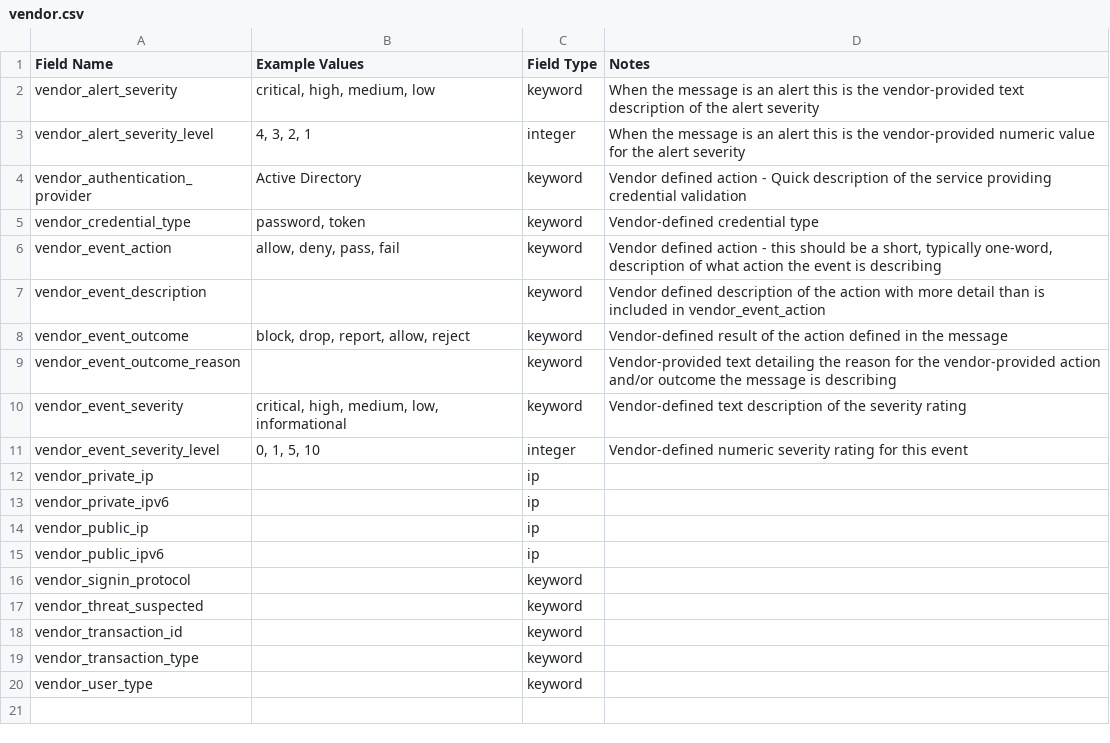
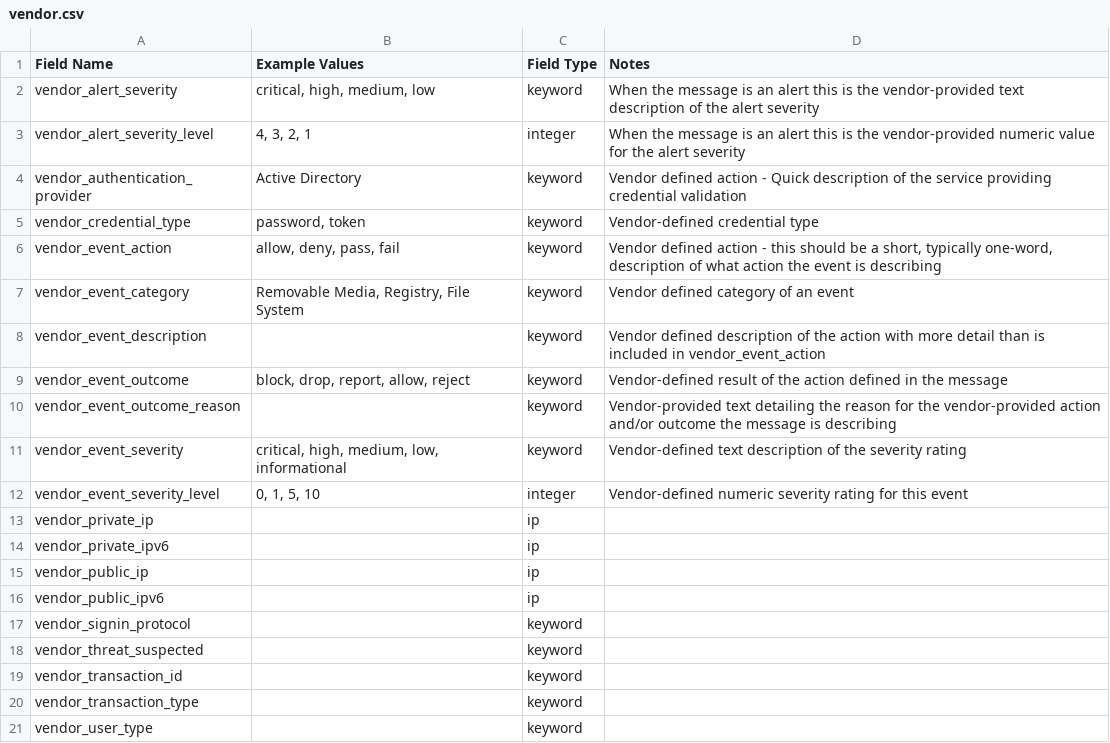
Before and after one commit to Graylog2/graylog-schema, a CSV file: source/schema/entities/vendor.csv, drawn as a sheet.

Commit message:
Updated network_connection_duration and vendor_event_category

```diff
--- a/source/schema/entities/vendor.csv
+++ b/source/schema/entities/vendor.csv
@@ -6,2 +6,3 @@
 "vendor_event_action","allow, deny, pass, fail","keyword","Vendor defined action - this should be a short, typically one-word, description of what action the event is describing"
+"vendor_event_category","Removable Media, Registry, File System","keyword","Vendor defined category of an event"
 "vendor_event_description",,"keyword","Vendor defined description of the action with more detail than is included in vendor_event_action"
```
Also changed, not shown: source/schema/entities/network.csv.
